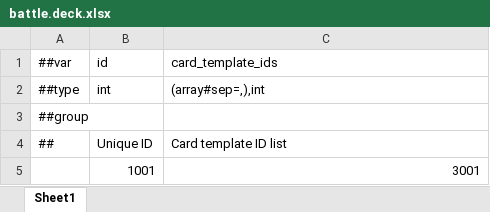
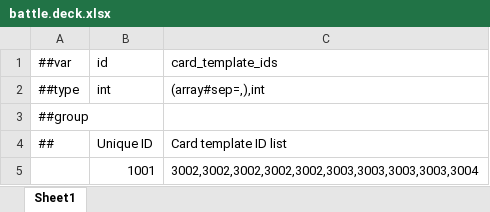
Before and after one commit to Counull/TinySpire, an Excel workbook: DataTables/Datas/battle.deck.xlsx, sheet Sheet1, drawn as a sheet; values as stored, in another font and other column widths than the file's, no borders; the diff names each change by its address in the sheet, - before the commit and + after, or states it on an @@ line.

```diff
--- a/DataTables/Datas/battle.deck.xlsx (sheet Sheet1)
+++ b/DataTables/Datas/battle.deck.xlsx (sheet Sheet1)
-C5 (card_template_ids): 3001
+C5 (card_template_ids): 3002,3002,3002,3002,3002,3003,3003,3003,3003,3004
```
Also changed, not shown: DataTables/Datas/__enums__.xlsx, DataTables/Datas/battle.card.xlsx, 13 other files.
